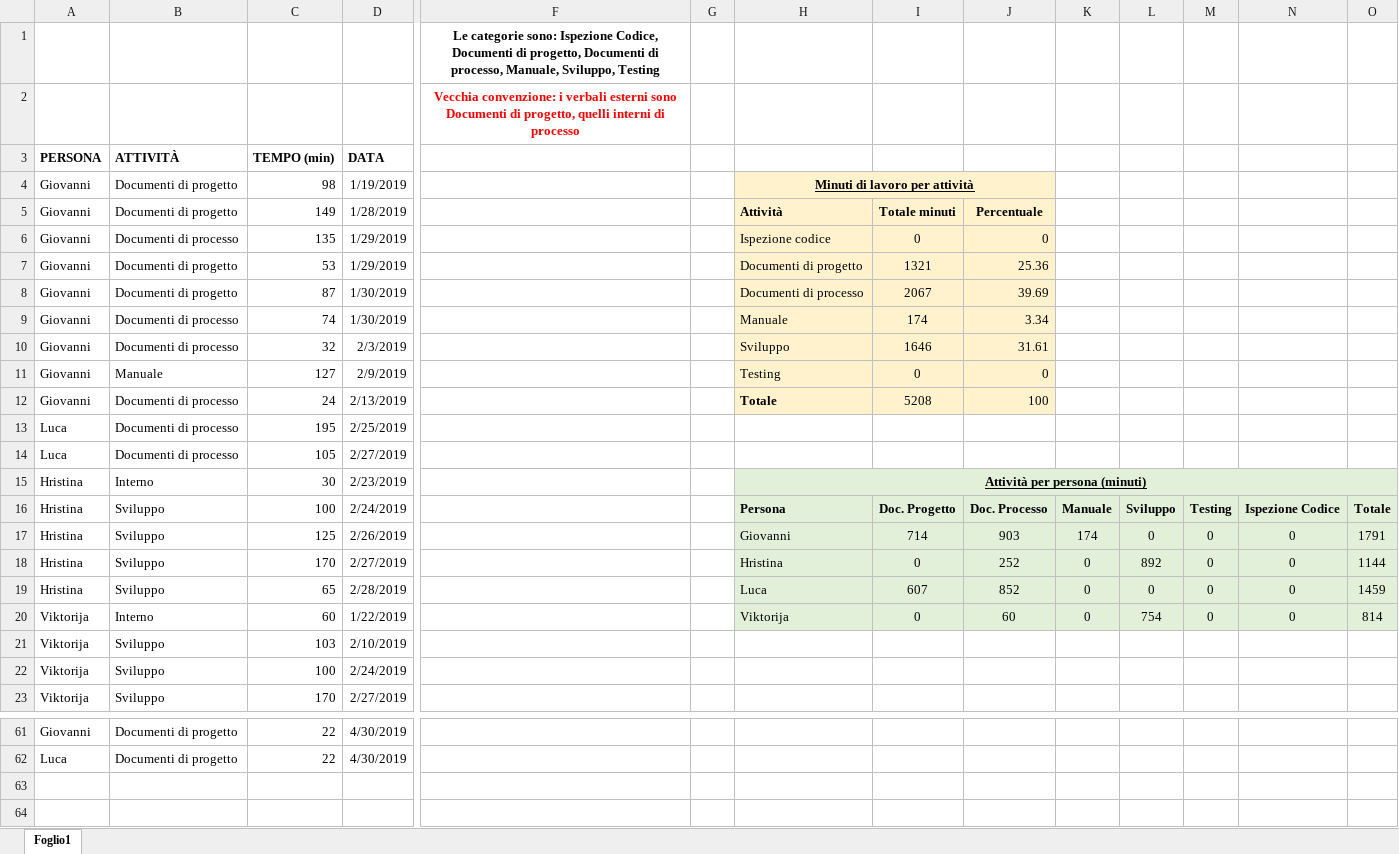
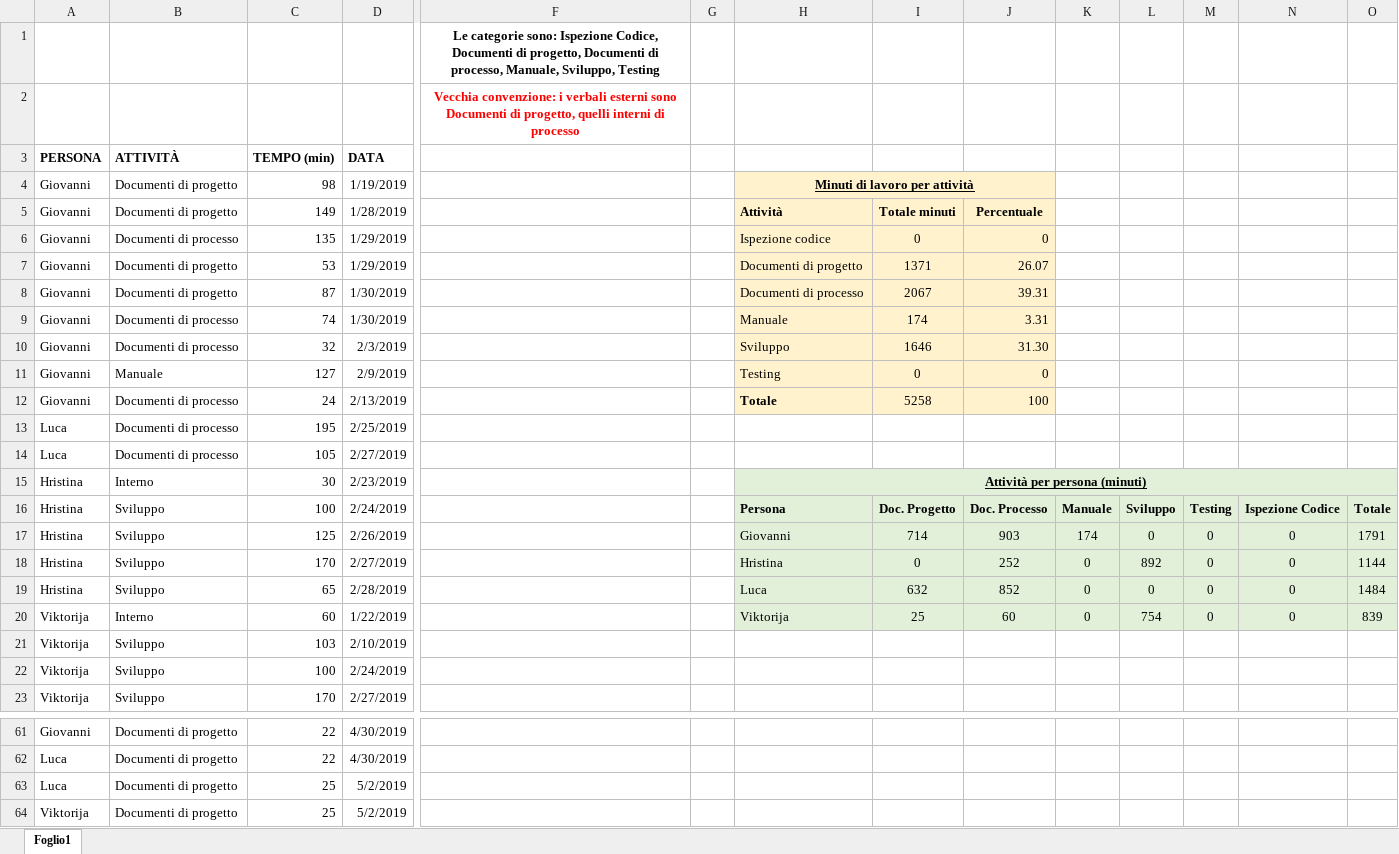
Before and after one commit to Gruppo-Ingegneria-Del-Software-2/Progetto, an Excel workbook: Documentazione/Attività sul progetto/DocAttivProg.xlsx, sheet Foglio1, drawn as a sheet; only a part is shown, gaps mark what is left out; values as stored, in another font and other column widths than the file's, no borders; rows hold the shown columns only; the diff names each change by its address in the sheet, - before the commit and + after, or states it on an @@ line.

Commit message:
Revisione documenti

```diff
--- a/Documentazione/Attività sul progetto/DocAttivProg.xlsx (sheet Foglio1)
+++ b/Documentazione/Attività sul progetto/DocAttivProg.xlsx (sheet Foglio1)
-I7: 1321
+I7: 1371
-J7: 25.36
+J7: 26.07
-J8: 39.69
+J8: 39.31
-J9: 3.34
+J9: 3.31
-J10: 31.61
+J10: 31.30
-I12: 5208
+I12: 5258
-I19: 607
+I19: 632
-O19: 1459
+O19: 1484
-I20: 0
+I20: 25
-O20: 814
+O20: 839
+row 63: Luca | Documenti di progetto | 25 | 5/2/2019
+row 64: Viktorija | Documenti di progetto | 25 | 5/2/2019
```
